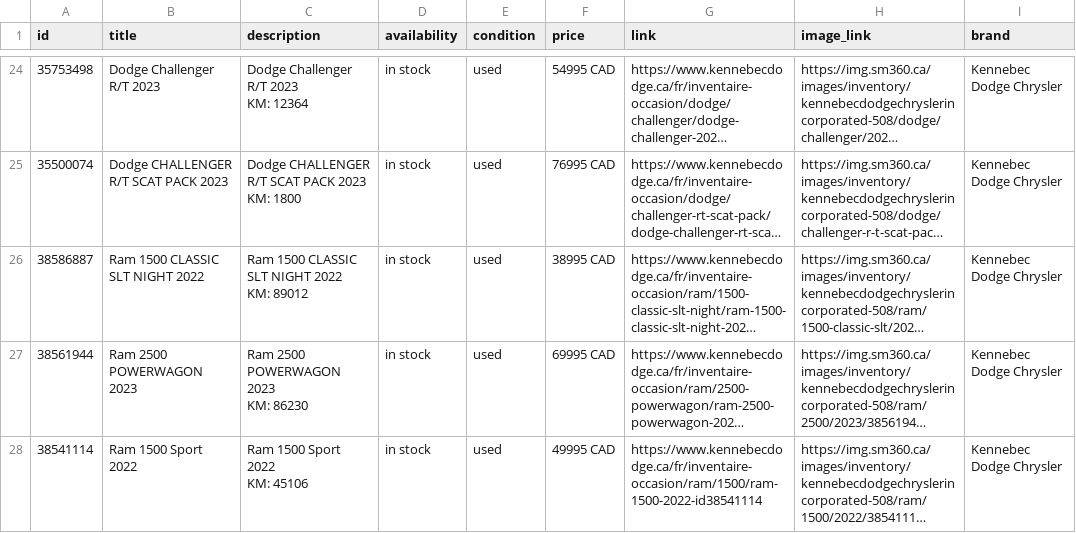
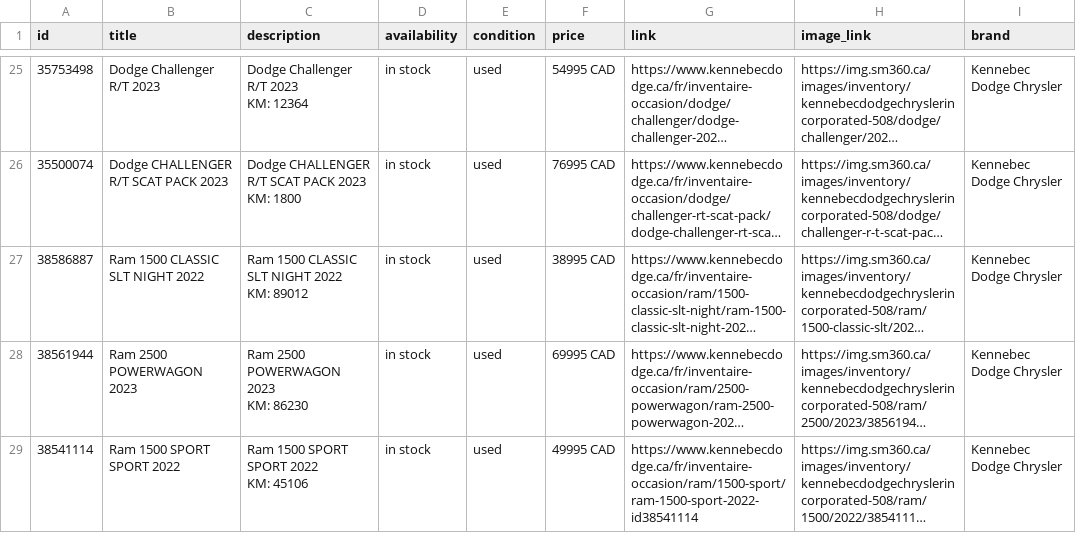
Before and after one commit to luxurahair/kennebec-meta-feed, a CSV file: docs/meta_used.csv, drawn as a sheet; only a part is shown, gaps mark what is left out; long unchanged cells end in …; addresses are those after the commit; ↵ is a line break in a cell; the diff covers the shown part only; the diff names each change by its address in the sheet, - before the commit and + after, or states it on an @@ line.

```diff
--- a/docs/meta_used.csv
+++ b/docs/meta_used.csv
-B29 (title): Ram 1500 Sport 2022
+B29 (title): Ram 1500 SPORT SPORT 2022
-C29 (description): Ram 1500 Sport 2022 ↵ KM: 45106
+C29 (description): Ram 1500 SPORT SPORT 2022 ↵ KM: 45106
-G29 (link): https://www.kennebecdodge.ca/fr/inventaire-occasion/ram/1500/ram-1500-2022-id38541114
+G29 (link): https://www.kennebecdodge.ca/fr/inventaire-occasion/ram/1500-sport/ram-1500-sport-2022-id38541114
```
Also changed, not shown: 1 added row, 1 removed row and 2 edited cells elsewhere in this file.
